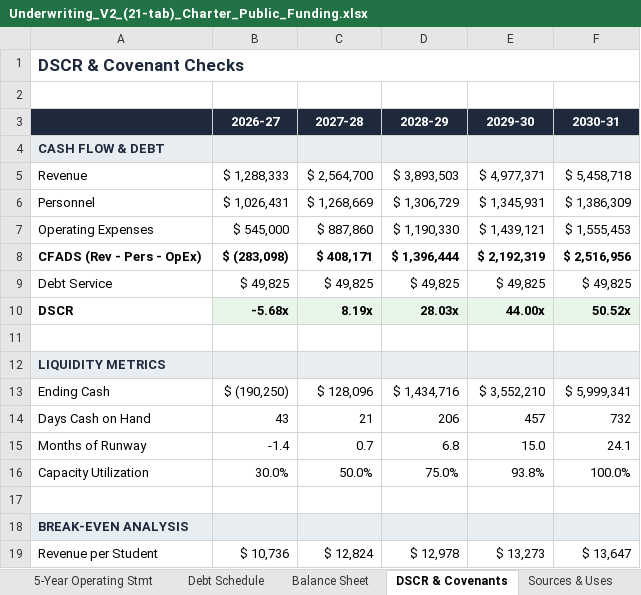
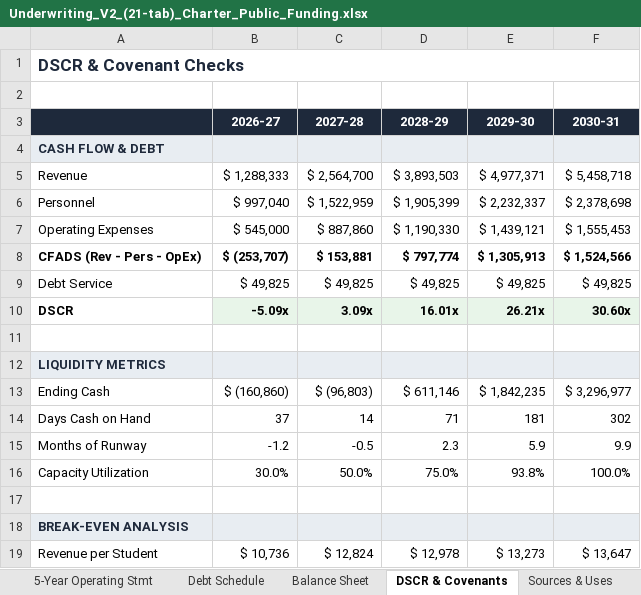
Before and after one commit to oronico/Schoolstack_Budget, an Excel workbook: artifacts/api-server/qa-output/Underwriting_V2_(21-tab)_Charter_Public_Funding.xlsx, sheet DSCR & Covenants, drawn as a sheet; only a part is shown; values as stored, in another font and other column widths than the file's, no borders; the diff covers the shown part only; the diff names each change by its address in the sheet, - before the commit and + after, or states it on an @@ line.

```diff
--- a/artifacts/api-server/qa-output/Underwriting_V2_(21-tab)_Charter_Public_Funding.xlsx (sheet DSCR & Covenants)
+++ b/artifacts/api-server/qa-output/Underwriting_V2_(21-tab)_Charter_Public_Funding.xlsx (sheet DSCR & Covenants)
-B6 (2026-27): $ 1,026,431
+B6 (2026-27): $ 997,040
-C6 (2027-28): $ 1,268,669
+C6 (2027-28): $ 1,522,959
-D6 (2028-29): $ 1,306,729
+D6 (2028-29): $ 1,905,399
-E6 (2029-30): $ 1,345,931
+E6 (2029-30): $ 2,232,337
-F6 (2030-31): $ 1,386,309
+F6 (2030-31): $ 2,378,698
-B8 (2026-27): $ (283,098)
+B8 (2026-27): $ (253,707)
-C8 (2027-28): $ 408,171
+C8 (2027-28): $ 153,881
-D8 (2028-29): $ 1,396,444
+D8 (2028-29): $ 797,774
-E8 (2029-30): $ 2,192,319
+E8 (2029-30): $ 1,305,913
-F8 (2030-31): $ 2,516,956
+F8 (2030-31): $ 1,524,566
-B10 (2026-27): -5.68x
+B10 (2026-27): -5.09x
-C10 (2027-28): 8.19x
+C10 (2027-28): 3.09x
-D10 (2028-29): 28.03x
+D10 (2028-29): 16.01x
-E10 (2029-30): 44.00x
+E10 (2029-30): 26.21x
-F10 (2030-31): 50.52x
+F10 (2030-31): 30.60x
-B13 (2026-27): $ (190,250)
+B13 (2026-27): $ (160,860)
-C13 (2027-28): $ 128,096
+C13 (2027-28): $ (96,803)
-D13 (2028-29): $ 1,434,716
+D13 (2028-29): $ 611,146
-E13 (2029-30): $ 3,552,210
+E13 (2029-30): $ 1,842,235
-F13 (2030-31): $ 5,999,341
+F13 (2030-31): $ 3,296,977
-B14 (2026-27): 43
+B14 (2026-27): 37
-C14 (2027-28): 21
+C14 (2027-28): 14
-D14 (2028-29): 206
+D14 (2028-29): 71
-E14 (2029-30): 457
+E14 (2029-30): 181
-F14 (2030-31): 732
+F14 (2030-31): 302
-B15 (2026-27): -1.4
+B15 (2026-27): -1.2
-C15 (2027-28): 0.7
+C15 (2027-28): -0.5
-D15 (2028-29): 6.8
+D15 (2028-29): 2.3
-E15 (2029-30): 15.0
+E15 (2029-30): 5.9
-F15 (2030-31): 24.1
+F15 (2030-31): 9.9
```
Also changed, not shown: 10 edited cells elsewhere in this sheet, sheet Scenarios, sheet Monthly Cash Flow Y1, sheet Financial Health, sheet Budget Summary, sheet Staffing Costs Fcst, sheet 5-Year Operating Stmt, 4 more sheets, artifacts/api-server/qa-output/Formula_Export_Charter_Public_Funding.xlsx, artifacts/api-server/qa-output/Underwriting_V1_(14-tab)_Charter_Public_Funding.xlsx, 55 other files.
